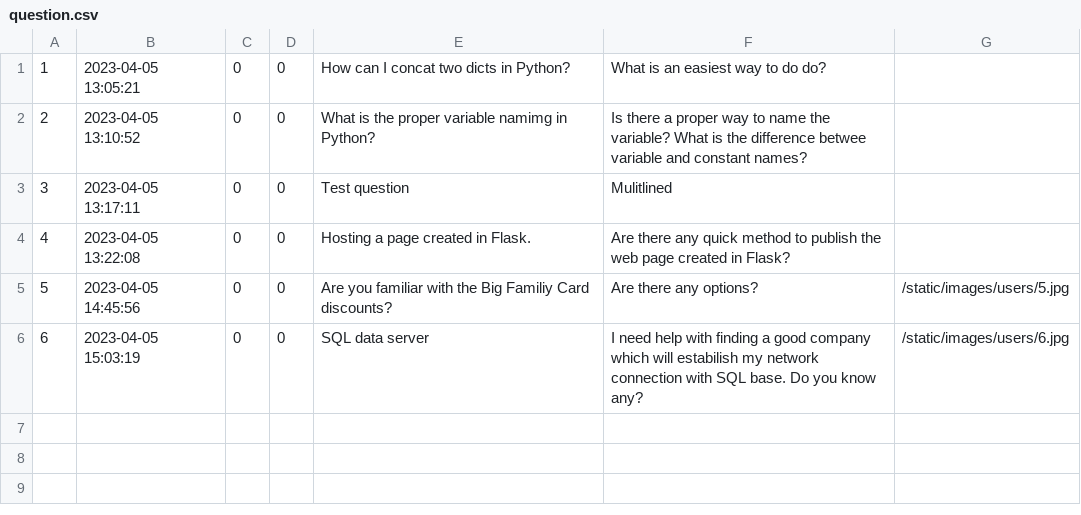
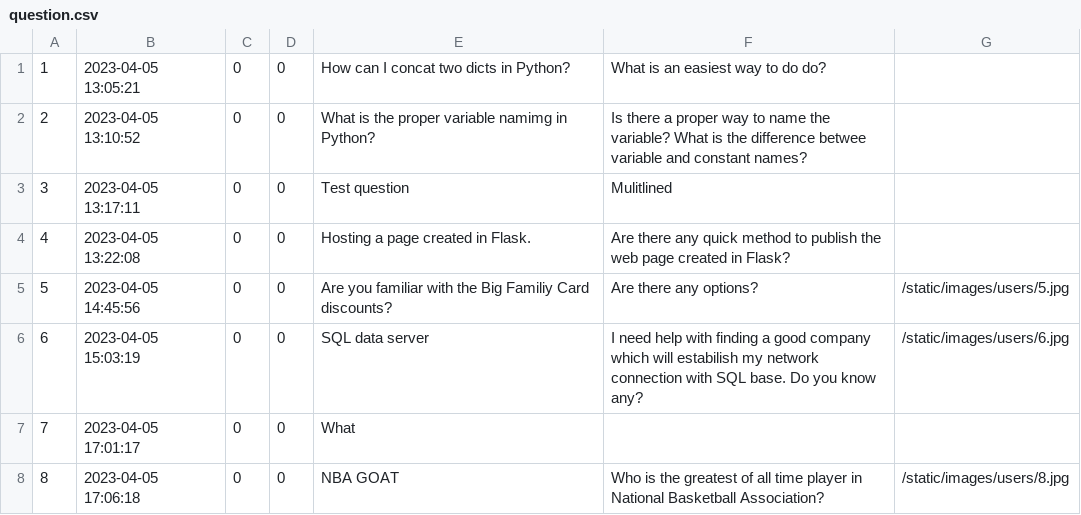
Before and after one commit to RadekRo/ask-mate, a CSV file: data/question.csv, drawn as a sheet.

Commit message:
question added and cosmetical changes

```diff
--- a/data/question.csv
+++ b/data/question.csv
@@ -6 +6,3 @@
 6,2023-04-05 15:03:19,0,0,SQL data server,I need help with finding a good company which will estabilish my network connection with SQL base. Do you know any?,/static/images/users/6.jpg
+7,2023-04-05 17:01:17,0,0,What,,
+8,2023-04-05 17:06:18,0,0,NBA GOAT,Who is the greatest of all time player in National Basketball Association?,/static/images/users/8.jpg
```
Also changed, not shown: 2 other files.
